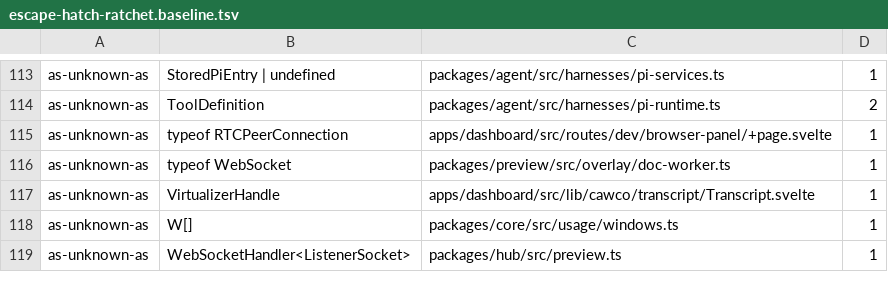
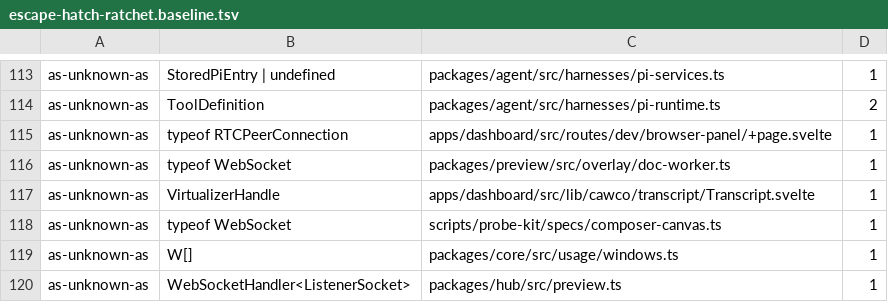
Before and after one commit to Bewinxed/cawco, a TSV file: scripts/escape-hatch-ratchet.baseline.tsv, drawn as a sheet; only a part is shown, gaps mark what is left out.

```diff
--- a/scripts/escape-hatch-ratchet.baseline.tsv
+++ b/scripts/escape-hatch-ratchet.baseline.tsv
@@ -117,2 +117,3 @@ as-unknown-as	typeof WebSocket	packages/preview/src/overlay/doc-worker.ts	1
 as-unknown-as	VirtualizerHandle	apps/dashboard/src/lib/cawco/transcript/Transcript.svelte	1
+as-unknown-as	typeof WebSocket	scripts/probe-kit/specs/composer-canvas.ts	1
 as-unknown-as	W[]	packages/core/src/usage/windows.ts	1
```
Also changed, not shown: 2 other files.
